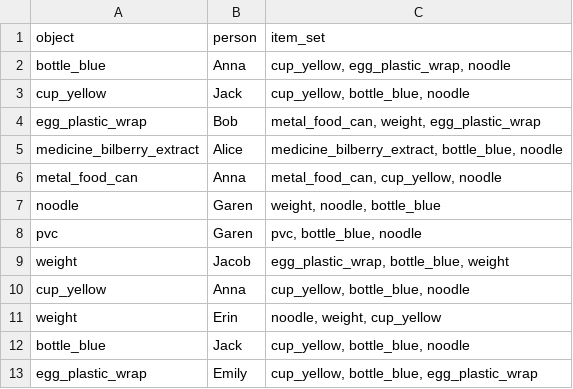
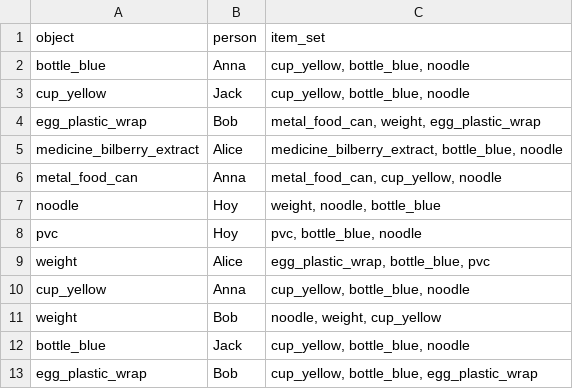
Before and after one commit to ImNotDarren/Robotics, a CSV file: data/training.csv, drawn as a sheet.

```diff
--- a/data/training.csv
+++ b/data/training.csv
@@ -1,3 +1,3 @@
 object,person,item_set
-bottle_blue,Anna,"cup_yellow, egg_plastic_wrap, noodle"
+bottle_blue,Anna,"cup_yellow, bottle_blue, noodle"
 cup_yellow,Jack,"cup_yellow, bottle_blue, noodle"
@@ -6,8 +6,8 @@ medicine_bilberry_extract,Alice,"medicine_bilberry_extract, bottle_blue, noodle"
 metal_food_can,Anna,"metal_food_can, cup_yellow, noodle"
-noodle,Garen,"weight, noodle, bottle_blue"
-pvc,Garen,"pvc, bottle_blue, noodle"
-weight,Jacob,"egg_plastic_wrap, bottle_blue, weight"
+noodle,Hoy,"weight, noodle, bottle_blue"
+pvc,Hoy,"pvc, bottle_blue, noodle"
+weight,Alice,"egg_plastic_wrap, bottle_blue, pvc"
 cup_yellow,Anna,"cup_yellow, bottle_blue, noodle"
-weight,Erin,"noodle, weight, cup_yellow"
+weight,Bob,"noodle, weight, cup_yellow"
 bottle_blue,Jack,"cup_yellow, bottle_blue, noodle"
-egg_plastic_wrap,Emily,"cup_yellow, bottle_blue, egg_plastic_wrap"
+egg_plastic_wrap,Bob,"cup_yellow, bottle_blue, egg_plastic_wrap"
```
Also changed, not shown: 7 other files.
